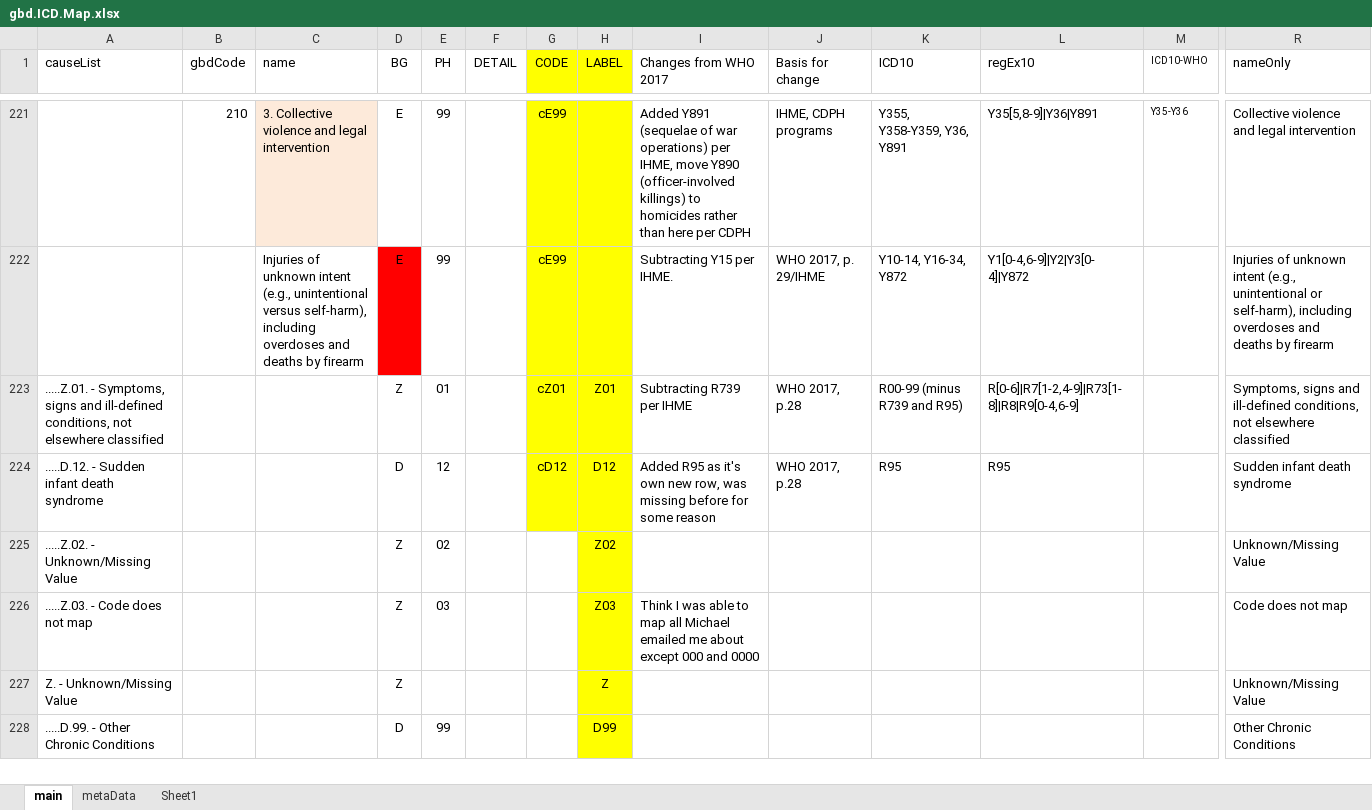
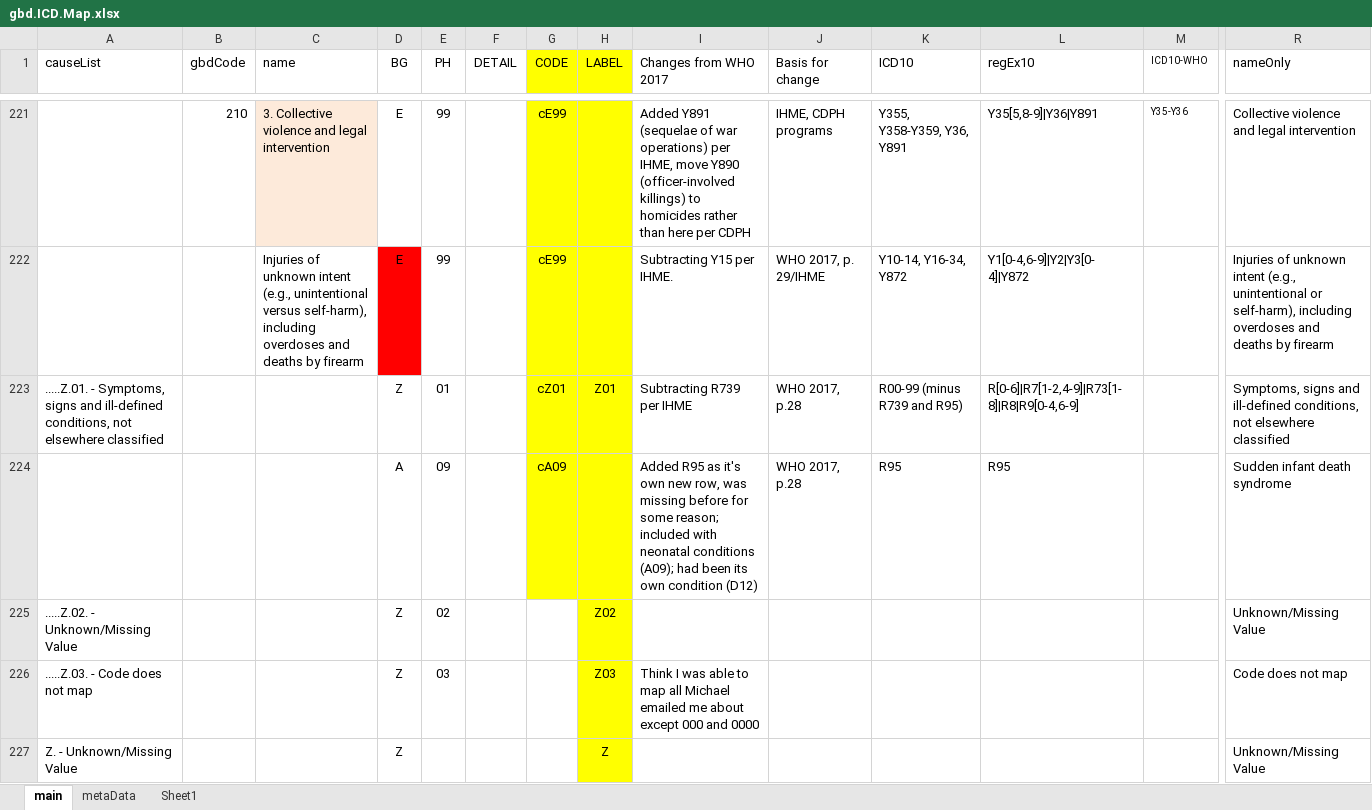
Before and after one commit to mcSamuelDataSci/CACommunityBurden, an Excel workbook: myCBD/myInfo/gbd.ICD.Map.xlsx, sheet main, drawn as a sheet; only a part is shown, gaps mark what is left out; the shorter side is filled out with more unchanged rows; values as stored, in another font and other column widths than the file's, no borders; removed rows and columns are numbered as before the commit, all else as after; rows hold the shown columns only; the diff names each change by its address in the sheet, - before the commit and + after, or states it on an @@ line.

```diff
--- a/myCBD/myInfo/gbd.ICD.Map.xlsx (sheet main)
+++ b/myCBD/myInfo/gbd.ICD.Map.xlsx (sheet main)
-row 224: .....D.12. - Sudden infant death syndrome |  |  | D | 12 |  | cD12 | D12 | Added R95 as it's own new row, was missing before for some reason | WHO 2017, p.28 | R95 | R95 |  | Sudden infant death syndrome
+row 224:  |  |  | A | 09 |  | cA09 |  | Added R95 as it's own new row, was missing before for some reason; included with neonatal conditions (A09); had been its own condition (D12) | WHO 2017, p.28 | R95 | R95 |  | Sudden infant death syndrome
```
Also changed, not shown: 12 other files.
